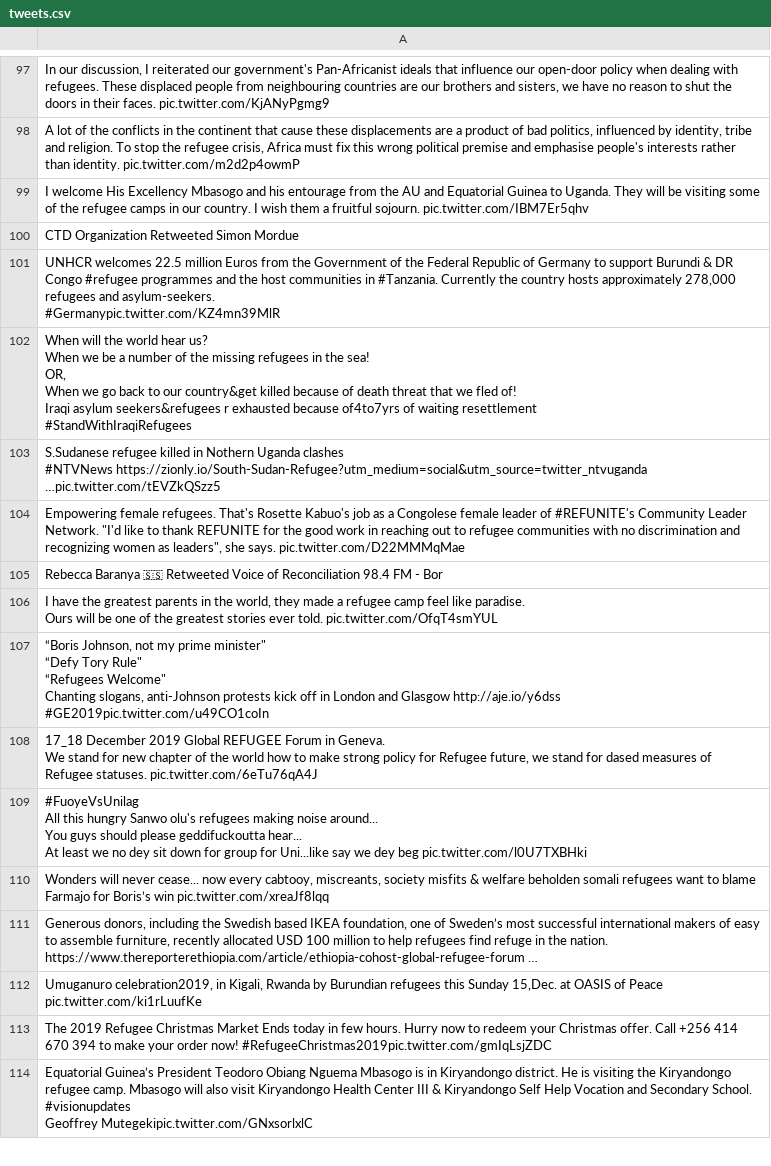
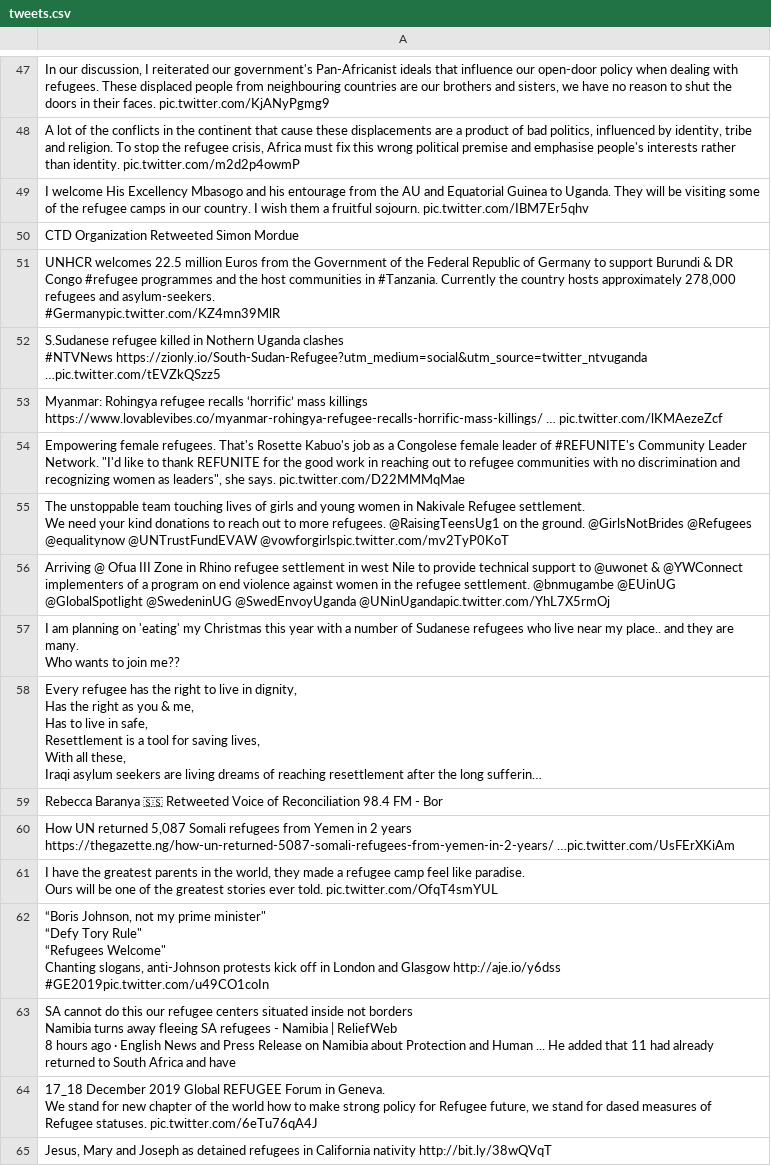
Before and after one commit to jakobzhao/refugee, a CSV file: tweets/assets/africa/tweets.csv, drawn as a sheet; only a part is shown, gaps mark what is left out; the shorter side is filled out with more unchanged rows; long unchanged cells end in …; removed rows and columns are numbered as before the commit, all else as after; ↵ is a line break in a cell; the diff covers the shown part only; the diff names each change by its address in the sheet, - before the commit and + after, or states it on an @@ line.

```diff
--- a/tweets/assets/africa/tweets.csv
+++ b/tweets/assets/africa/tweets.csv
-row 102: When will the world hear us? ↵ When we be a number of the missing refugees in the sea! ↵ OR, ↵ When we go back to our country&get killed because of death threat that we fled of! ↵ Iraqi asylum seekers&refugees r exhausted because of4to7yrs of waiting resettlement ↵ #StandWithIraqiRefugees
+row 53: Myanmar: Rohingya refugee recalls ‘horrific’ mass killings https://www.lovablevibes.co/myanmar-rohingya-refugee-recalls-horrific-mass-killings/ … pic.twitter.com/lKMAezeZcf
+row 55: The unstoppable team touching lives of girls and young women in Nakivale Refugee settlement. ↵ We need your kind donations to reach out to more refugees. @RaisingTeensUg1 on the ground. @GirlsNotBrides @Refugees @equalitynow @UNTrustFundEVAW @vowforgirlspic.twitter.com/mv2TyP0KoT
+row 56: Arriving @ Ofua III Zone in Rhino refugee settlement in west Nile to provide technical support to @uwonet & @YWConnect implementers of a program on end violence against women in the refugee settlement. @bnmugambe @EUinUG @GlobalSpotlight @SwedeninUG @SwedEnvoyUganda @UNinUgandapic.twitter.com/YhL7X5rmOj
+row 57: I am planning on 'eating' my Christmas this year with a number of Sudanese refugees who live near my place.. and they are many. ↵ Who wants to join me??
@@ row 120 moved to row 58: Every refugee has the right to live in d… @@
+row 60: How UN returned 5,087 Somali refugees from Yemen in 2 years https://thegazette.ng/how-un-returned-5087-somali-refugees-from-yemen-in-2-years/ …pic.twitter.com/UsFErXKiAm
+row 63: SA cannot do this our refugee centers situated inside not borders ↵ Namibia turns away fleeing SA refugees - Namibia | ReliefWeb ↵ 8 hours ago · English News and Press Release on Namibia about Protection and Human ... He added that 11 had already returned to South Africa and have
+row 65: Jesus, Mary and Joseph as detained refugees in California nativity http://bit.ly/38wQVqT
```
Also changed, not shown: 24 added rows, 51 removed rows and 2 edited cells elsewhere in this file, tweets/assets/asia/tweets.csv, tweets/assets/europe/tweets.csv, 32 other files.
